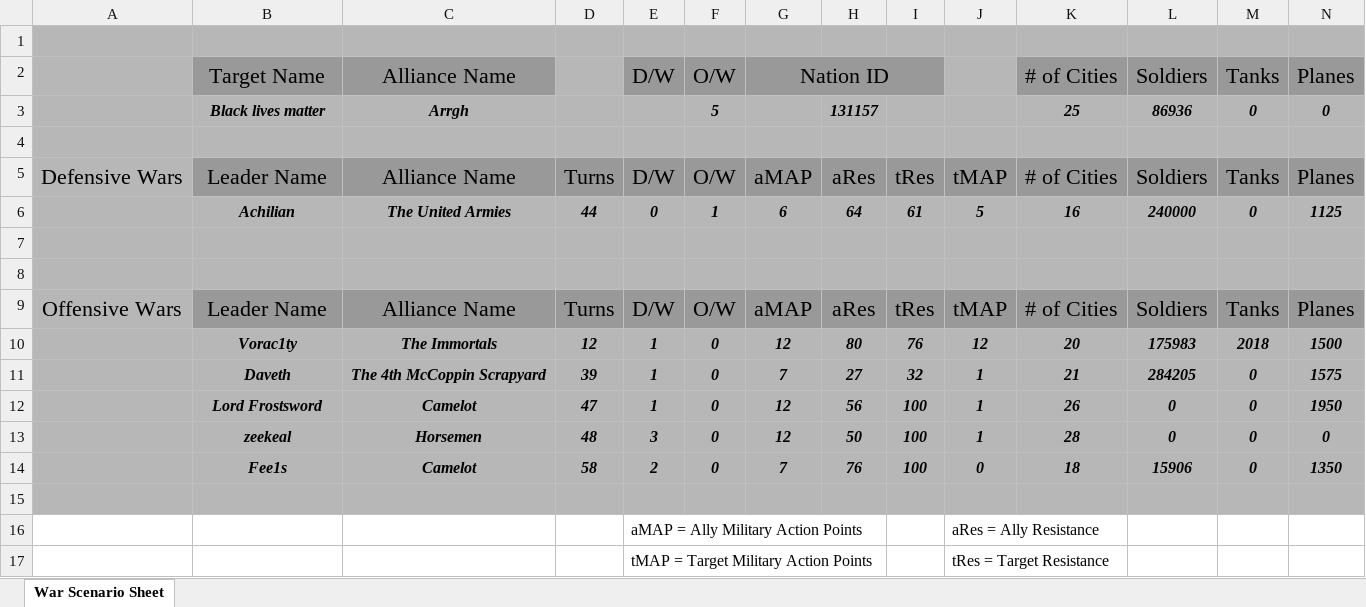
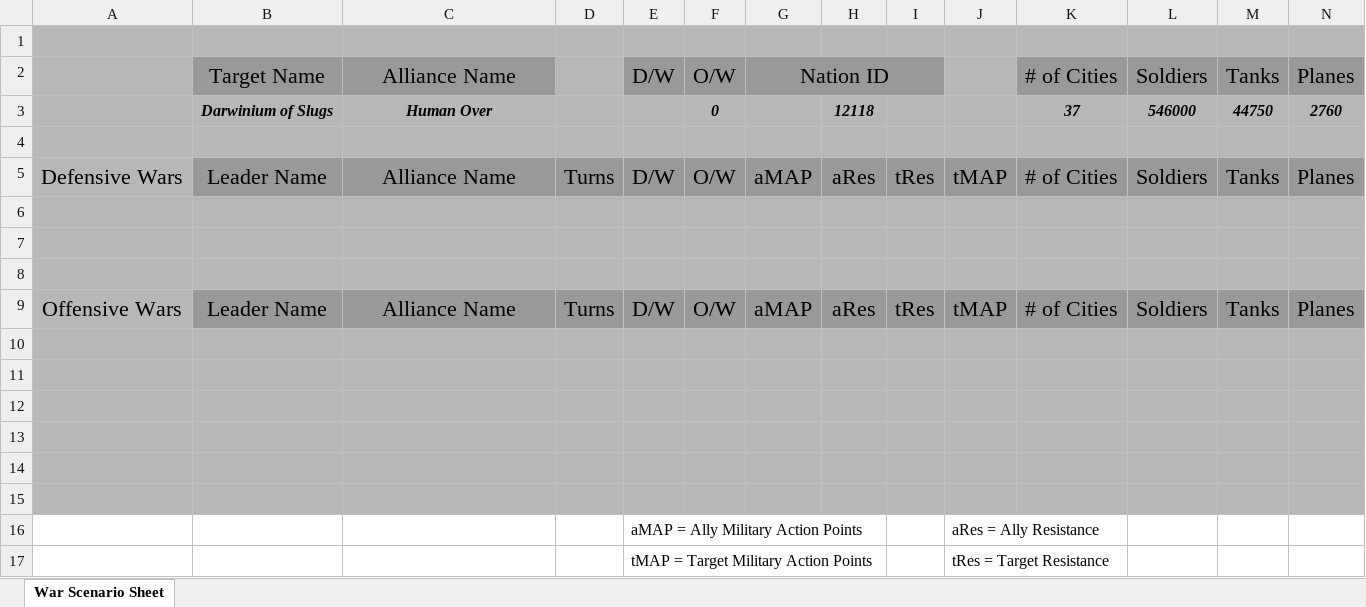
Before and after one commit to zhenyiplusone/Carthago-Discord-Bot, an Excel workbook: spreadsheet/War.xlsx, sheet War Scenario Sheet, drawn as a sheet; only a part is shown; values as stored, in another font and other column widths than the file's, no borders; conditional formats not drawn; removed rows and columns are numbered as before the commit, all else as after; rows hold the shown columns only; the diff names each change by its address in the sheet, - before the commit and + after, or states it on an @@ line.

```diff
--- a/spreadsheet/War.xlsx (sheet War Scenario Sheet)
+++ b/spreadsheet/War.xlsx (sheet War Scenario Sheet)
-row 3:  | Black lives matter | Arrgh |  |  | 5 |  | 131157 |  |  | 25 | 86936 | 0 | 0
+row 3:  | Darwinium of Slugs | Human Over |  |  | 0 |  | 12118 |  |  | 37 | 546000 | 44750 | 2760
-row 6:  | Achilian | The United Armies | 44 | 0 | 1 | 6 | 64 | 61 | 5 | 16 | 240000 | 0 | 1125
+row 6: (empty)
-row 10:  | Vorac1ty | The Immortals | 12 | 1 | 0 | 12 | 80 | 76 | 12 | 20 | 175983 | 2018 | 1500
+row 10: (empty)
-row 11:  | Daveth | The 4th McCoppin Scrapyard | 39 | 1 | 0 | 7 | 27 | 32 | 1 | 21 | 284205 | 0 | 1575
+row 11: (empty)
-row 12:  | Lord Frostsword | Camelot | 47 | 1 | 0 | 12 | 56 | 100 | 1 | 26 | 0 | 0 | 1950
+row 12: (empty)
-row 13:  | zeekeal | Horsemen | 48 | 3 | 0 | 12 | 50 | 100 | 1 | 28 | 0 | 0 | 0
+row 13: (empty)
-row 14:  | Fee1s | Camelot | 58 | 2 | 0 | 7 | 76 | 100 | 0 | 18 | 15906 | 0 | 1350
+row 14: (empty)
```
Also changed, not shown: 6 other files.
